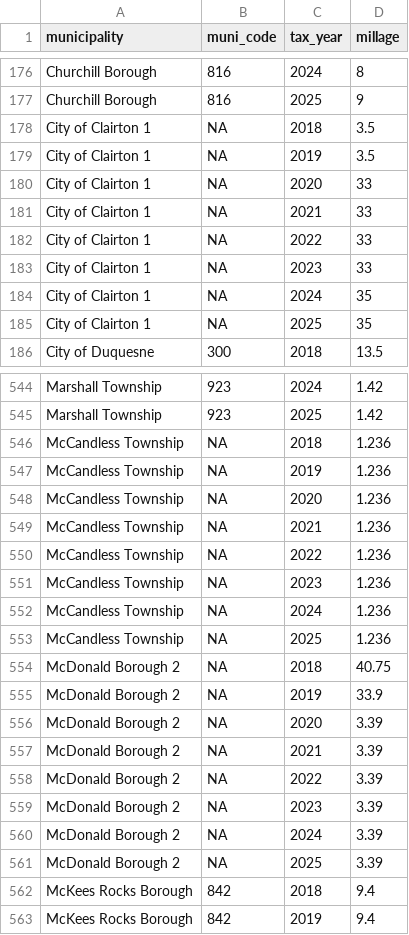
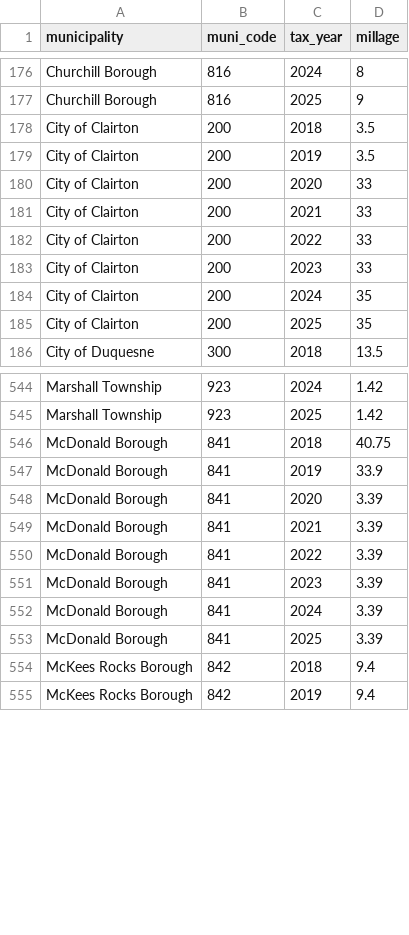
Before and after one commit to PittsburghPG/scraper-muni-profiles, a CSV file: data/muni-millage-rates.csv, drawn as a sheet; only a part is shown, gaps mark what is left out; the diff covers the shown part only.

Commit message:
Update scrapers
Fixed issue where municipalities with footnotes appeared more than once in data.

```diff
--- a/data/muni-millage-rates.csv
+++ b/data/muni-millage-rates.csv
@@ -177,10 +177,10 @@ Churchill Borough,816,2024,8
 Churchill Borough,816,2025,9
-City of Clairton 1,NA,2018,3.5
-City of Clairton 1,NA,2019,3.5
-City of Clairton 1,NA,2020,33
-City of Clairton 1,NA,2021,33
-City of Clairton 1,NA,2022,33
-City of Clairton 1,NA,2023,33
-City of Clairton 1,NA,2024,35
-City of Clairton 1,NA,2025,35
+City of Clairton,200,2018,3.5
+City of Clairton,200,2019,3.5
+City of Clairton,200,2020,33
+City of Clairton,200,2021,33
+City of Clairton,200,2022,33
+City of Clairton,200,2023,33
+City of Clairton,200,2024,35
+City of Clairton,200,2025,35
 City of Duquesne,300,2018,13.5
@@ -545,18 +545,10 @@ Marshall Township,923,2024,1.42
 Marshall Township,923,2025,1.42
-McCandless Township,NA,2018,1.236
-McCandless Township,NA,2019,1.236
-McCandless Township,NA,2020,1.236
-McCandless Township,NA,2021,1.236
-McCandless Township,NA,2022,1.236
-McCandless Township,NA,2023,1.236
-McCandless Township,NA,2024,1.236
-McCandless Township,NA,2025,1.236
-McDonald Borough 2,NA,2018,40.75
-McDonald Borough 2,NA,2019,33.9
-McDonald Borough 2,NA,2020,3.39
-McDonald Borough 2,NA,2021,3.39
-McDonald Borough 2,NA,2022,3.39
-McDonald Borough 2,NA,2023,3.39
-McDonald Borough 2,NA,2024,3.39
-McDonald Borough 2,NA,2025,3.39
+McDonald Borough,841,2018,40.75
+McDonald Borough,841,2019,33.9
+McDonald Borough,841,2020,3.39
+McDonald Borough,841,2021,3.39
+McDonald Borough,841,2022,3.39
+McDonald Borough,841,2023,3.39
+McDonald Borough,841,2024,3.39
+McDonald Borough,841,2025,3.39
 McKees Rocks Borough,842,2018,9.4
```
Also changed, not shown: 77 edited cells elsewhere in this file, 2 other files.
